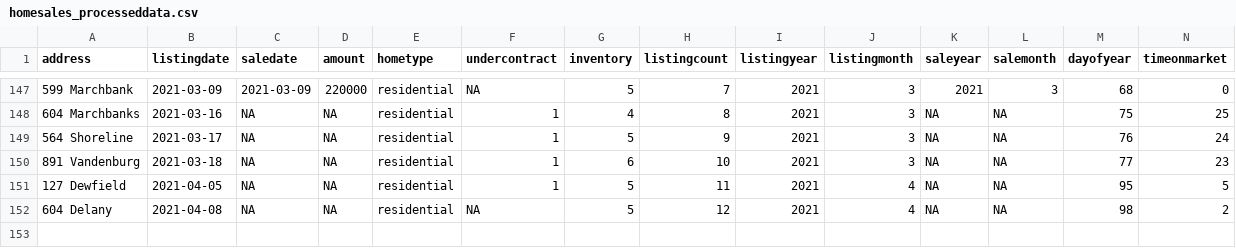
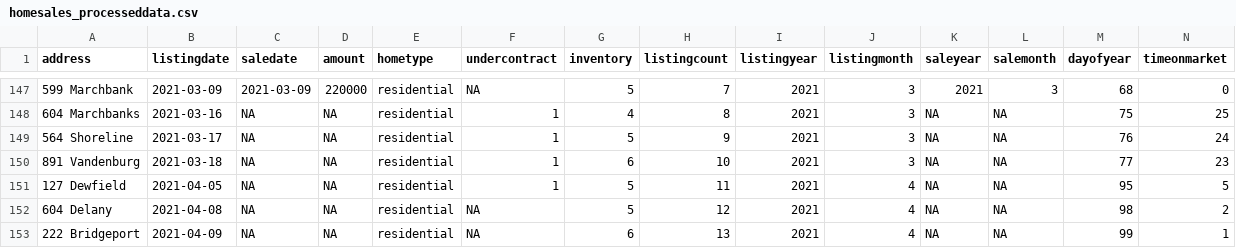
Before and after one commit to robhanssen/glenlake-homesales-old, a CSV file: data/homesales_processeddata.csv, drawn as a sheet; only a part is shown, gaps mark what is left out; rows hold the shown columns only; the diff names each change by its address in the sheet, - before the commit and + after, or states it on an @@ line.

```diff
--- a/data/homesales_processeddata.csv
+++ b/data/homesales_processeddata.csv
+row 153: 222 Bridgeport | 2021-04-09 | NA | NA | residential | NA | 6 | 13 | 2021 | 4 | NA | NA | 99 | 1
```
Also changed, not shown: data/listing-overview-by-year.csv, data/median-time-on-market.csv, 16 other files.
